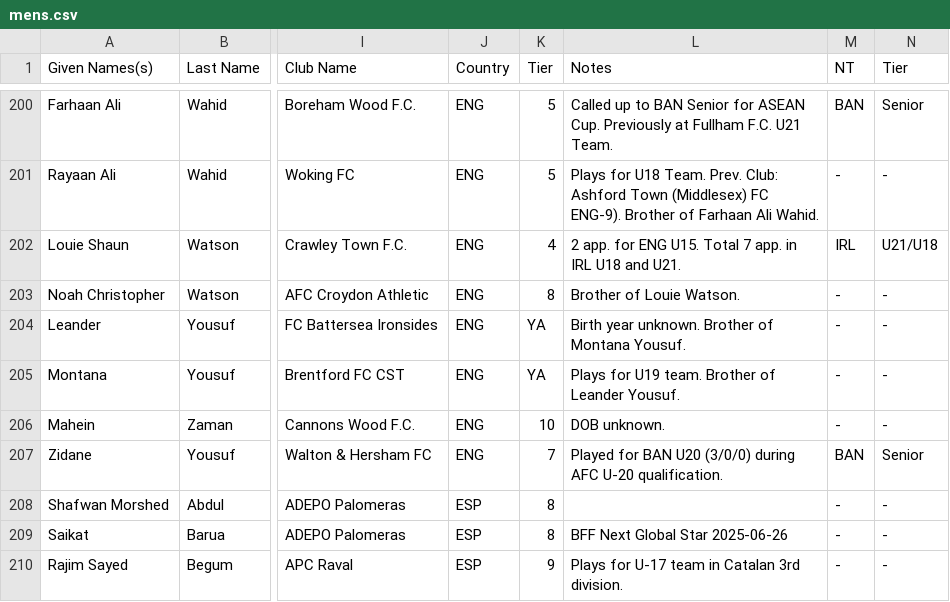
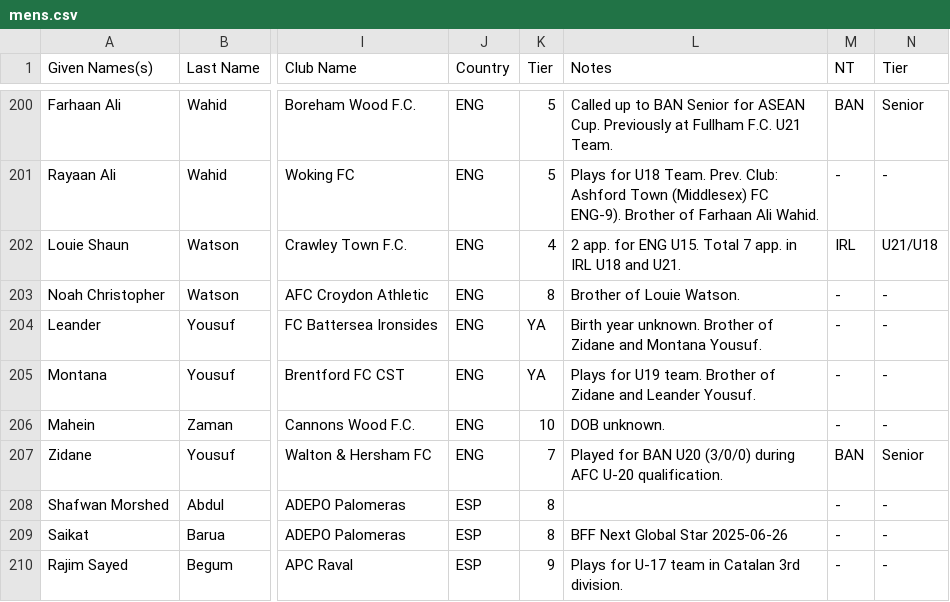
Before and after one commit to dr-shiffles/probashi-footballers, a CSV file: data/mens.csv, drawn as a sheet; only a part is shown, gaps mark what is left out; the diff names each change by its address in the sheet, - before the commit and + after, or states it on an @@ line.

Commit message:
Update mens.csv

```diff
--- a/data/mens.csv
+++ b/data/mens.csv
-L204 (Notes): …Brother of Montana Yousuf.
+L204 (Notes): …Brother of Zidane and Montana Yousuf.
-L205 (Notes): …Brother of Leander Yousuf.
+L205 (Notes): …Brother of Zidane and Leander Yousuf.
```
